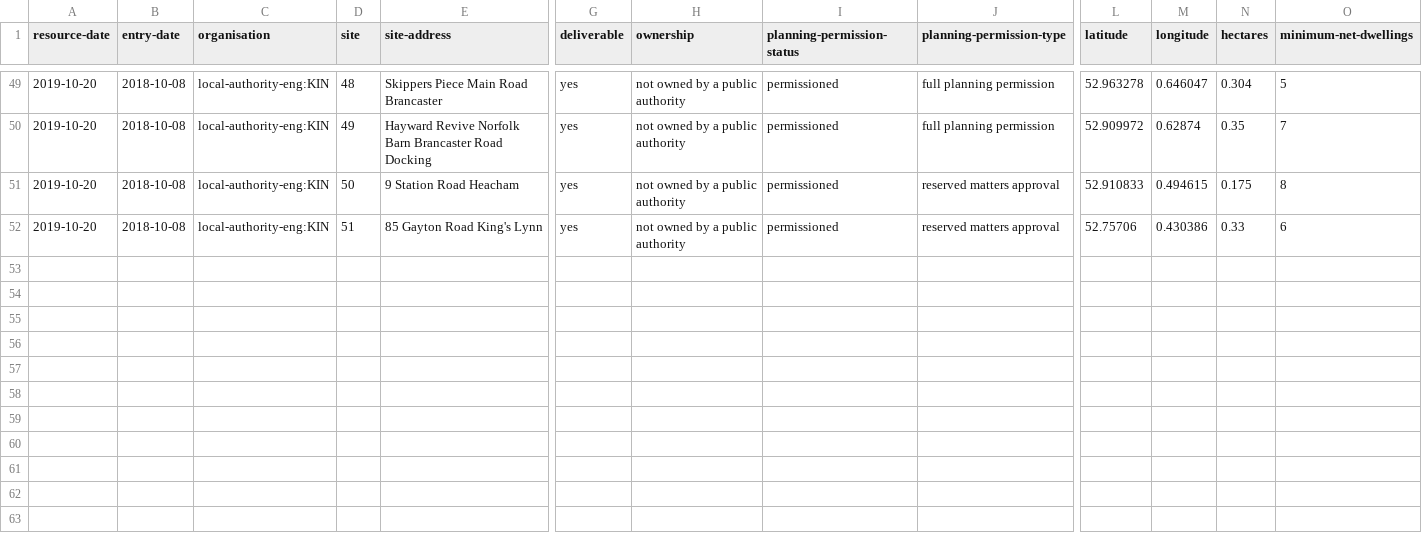
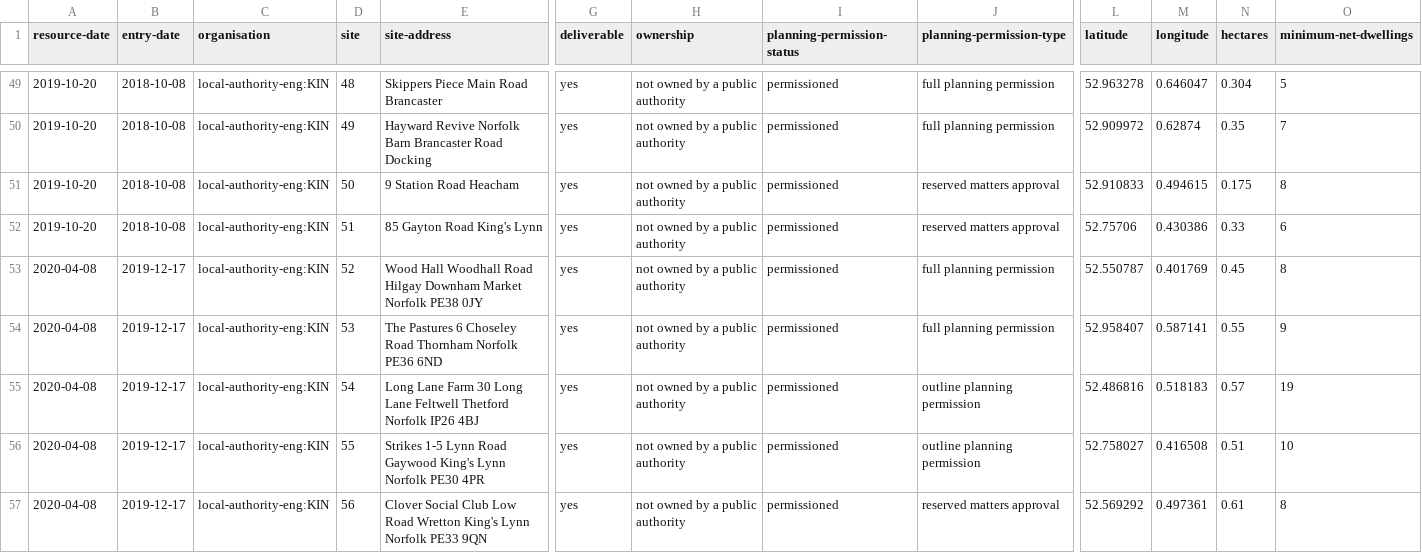
Before and after one commit to digital-land/brownfield-sites-map, a CSV file: docs/data/brownfield/local-authority-eng-kin.csv, drawn as a sheet; only a part is shown, gaps mark what is left out; rows hold the shown columns only; the diff names each change by its address in the sheet, - before the commit and + after, or states it on an @@ line.

```diff
--- a/docs/data/brownfield/local-authority-eng-kin.csv
+++ b/docs/data/brownfield/local-authority-eng-kin.csv
+row 53: 2020-04-08 | 2019-12-17 | local-authority-eng:KIN | 52 | Wood Hall Woodhall Road Hilgay Downham Market Norfolk PE38 0JY | yes | not owned by a public authority | permissioned | full planning permission | 52.550787 | 0.401769 | 0.45 | 8
+row 54: 2020-04-08 | 2019-12-17 | local-authority-eng:KIN | 53 | The Pastures 6 Choseley Road Thornham Norfolk PE36 6ND | yes | not owned by a public authority | permissioned | full planning permission | 52.958407 | 0.587141 | 0.55 | 9
+row 55: 2020-04-08 | 2019-12-17 | local-authority-eng:KIN | 54 | Long Lane Farm 30 Long Lane Feltwell Thetford Norfolk IP26 4BJ | yes | not owned by a public authority | permissioned | outline planning permission | 52.486816 | 0.518183 | 0.57 | 19
+row 56: 2020-04-08 | 2019-12-17 | local-authority-eng:KIN | 55 | Strikes 1-5 Lynn Road Gaywood King's Lynn Norfolk PE30 4PR | yes | not owned by a public authority | permissioned | outline planning permission | 52.758027 | 0.416508 | 0.51 | 10
+row 57: 2020-04-08 | 2019-12-17 | local-authority-eng:KIN | 56 | Clover Social Club Low Road Wretton King's Lynn Norfolk PE33 9QN | yes | not owned by a public authority | permissioned | reserved matters approval | 52.569292 | 0.497361 | 0.61 | 8
```
Also changed, not shown: 1 other file.
